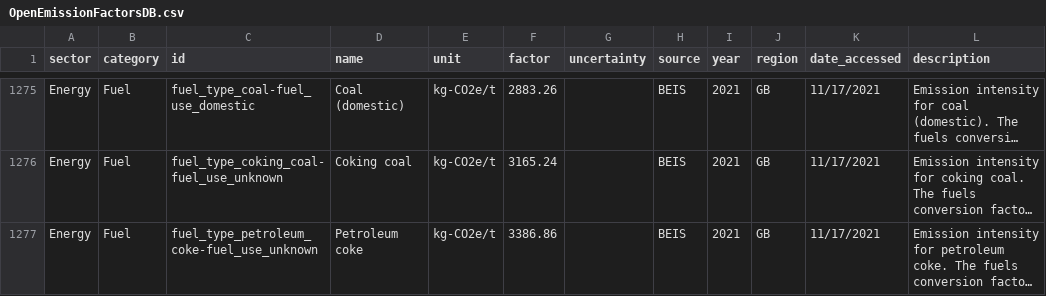
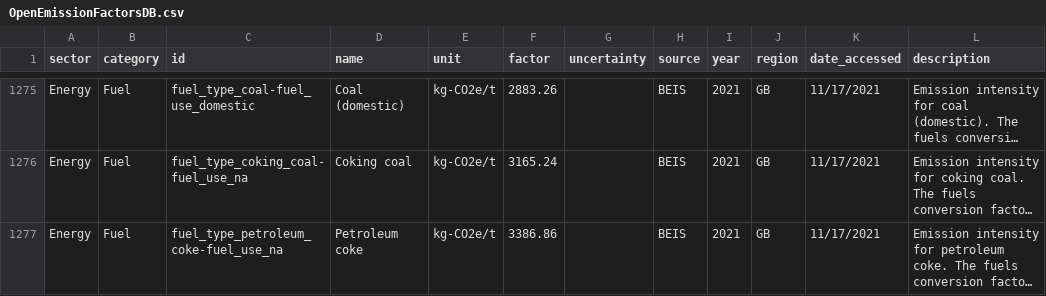
Before and after one commit to platy/Open-Emission-Factors-DB, a CSV file: OpenEmissionFactorsDB.csv, drawn as a sheet; only a part is shown, gaps mark what is left out; long unchanged cells end in …; the diff covers the shown part only; the diff names each change by its address in the sheet, - before the commit and + after, or states it on an @@ line.

```diff
--- a/OpenEmissionFactorsDB.csv
+++ b/OpenEmissionFactorsDB.csv
-C1276 (id): fuel_type_coking_coal-fuel_use_unknown
+C1276 (id): fuel_type_coking_coal-fuel_use_na
-C1277 (id): fuel_type_petroleum_coke-fuel_use_unknown
+C1277 (id): fuel_type_petroleum_coke-fuel_use_na
```
Also changed, not shown: 34 edited cells elsewhere in this file.
